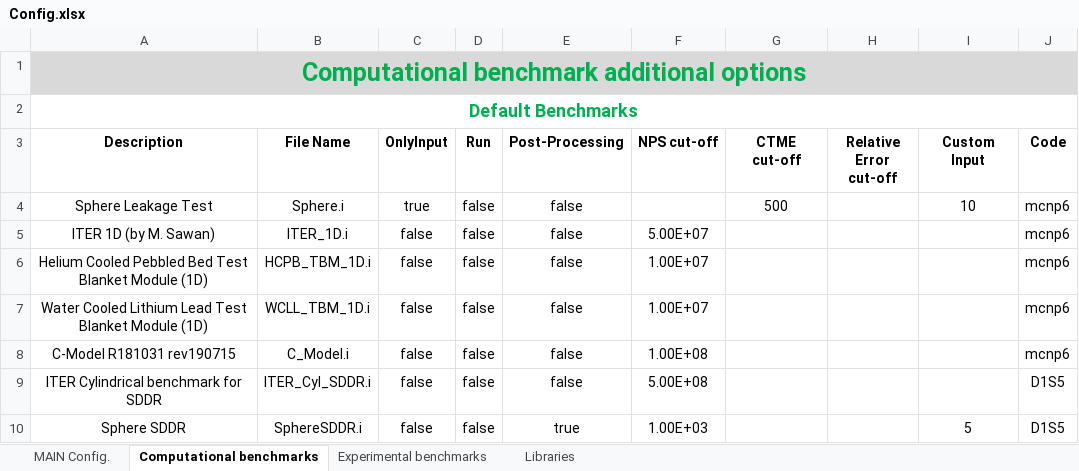
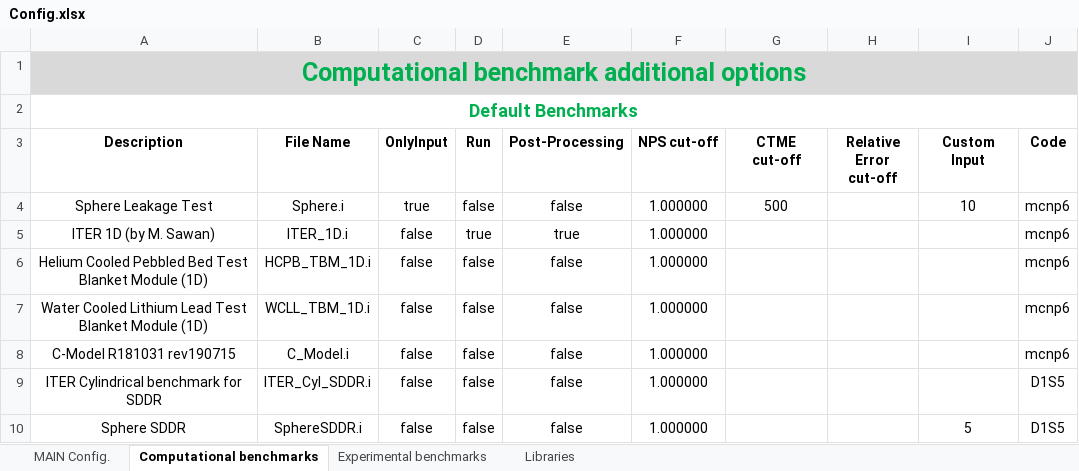
Before and after one commit to shimwell/JADE, an Excel workbook: default_settings/Config.xlsx, sheet Computational benchmarks, drawn as a sheet; values as stored, in another font and other column widths than the file's, no borders; the diff names each change by its address in the sheet, - before the commit and + after, or states it on an @@ line.

```diff
--- a/default_settings/Config.xlsx (sheet Computational benchmarks)
+++ b/default_settings/Config.xlsx (sheet Computational benchmarks)
-F4 (NPS cut-off): (empty)
+F4 (NPS cut-off): 1.000000
-D5 (Run): false
+D5 (Run): true
-E5 (Post-Processing): false
+E5 (Post-Processing): true
-F5 (NPS cut-off): 5.00E+07
+F5 (NPS cut-off): 1.000000
-F6:F7 (NPS cut-off): 1.00E+07
+F6:F7 (NPS cut-off): 1.000000
-F8 (NPS cut-off): 1.00E+08
+F8 (NPS cut-off): 1.000000
-F9 (NPS cut-off): 5.00E+08
+F9 (NPS cut-off): 1.000000
-E10 (Post-Processing): true
+E10 (Post-Processing): false
-F10 (NPS cut-off): 1.00E+03
+F10 (NPS cut-off): 1.000000
```
Also changed, not shown: sheet Experimental benchmarks, sheet MAIN Config..
